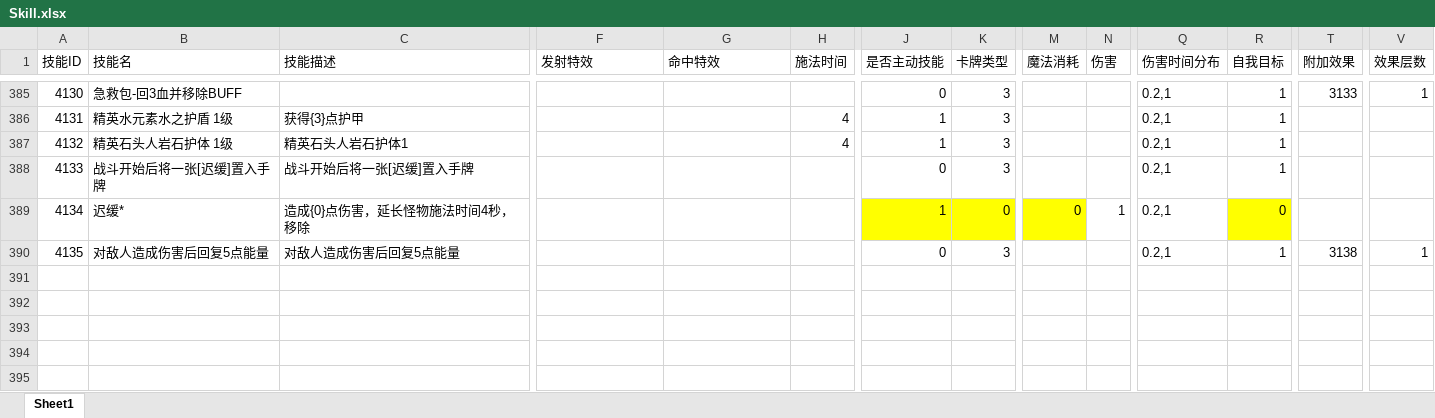
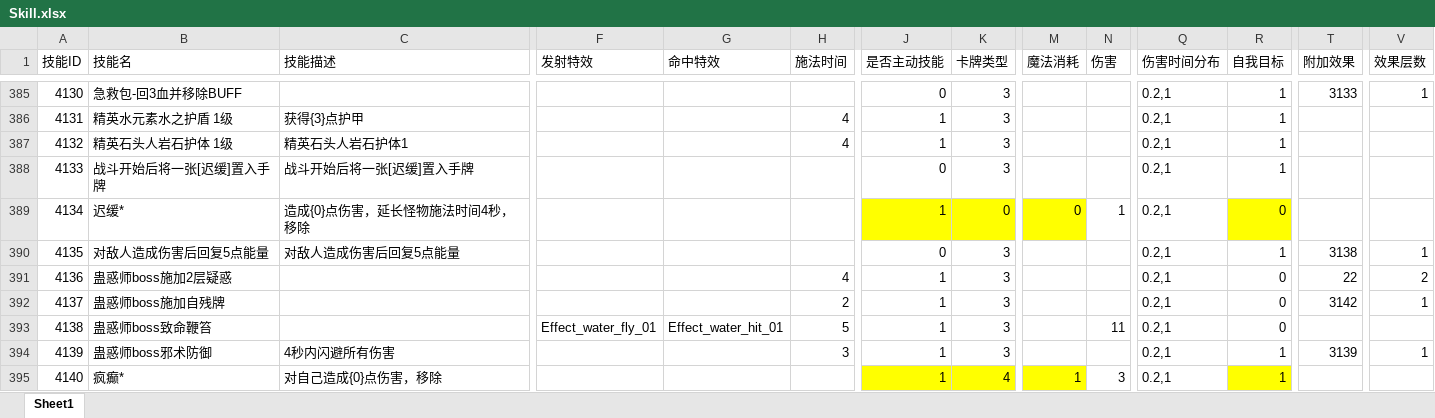
Before and after one commit to heizmoon/MagicPlay, an Excel workbook: Client/Assets/Data/Skill.xlsx, sheet Sheet1, drawn as a sheet; only a part is shown, gaps mark what is left out; values as stored, in another font and other column widths than the file's, no borders; rows hold the shown columns only; the diff covers the shown part only; the diff names each change by its address in the sheet, - before the commit and + after, or states it on an @@ line.

```diff
--- a/Client/Assets/Data/Skill.xlsx (sheet Sheet1)
+++ b/Client/Assets/Data/Skill.xlsx (sheet Sheet1)
+row 391: 4136 | 蛊惑师boss施加2层疑惑 |  |  |  | 4 | 1 | 3 |  |  | 0.2,1 | 0 | 22 | 2
+row 392: 4137 | 蛊惑师boss施加自残牌 |  |  |  | 2 | 1 | 3 |  |  | 0.2,1 | 0 | 3142 | 1
+row 393: 4138 | 蛊惑师boss致命鞭笞 |  | Effect_water_fly_01 | Effect_water_hit_01 | 5 | 1 | 3 |  | 11 | 0.2,1 | 0
+row 394: 4139 | 蛊惑师boss邪术防御 | 4秒内闪避所有伤害 |  |  | 3 | 1 | 3 |  |  | 0.2,1 | 1 | 3139 | 1
+row 395: 4140 | 疯癫* | 对自己造成{0}点伤害，移除 |  |  |  | 1 | 4 | 1 | 3 | 0.2,1 | 1
```
Also changed, not shown: 4 added rows and 10 edited cells elsewhere in this sheet, Client/Assets/Data/Ability.xlsx, Client/Assets/Data/Buff.xlsx, 7 other files.
